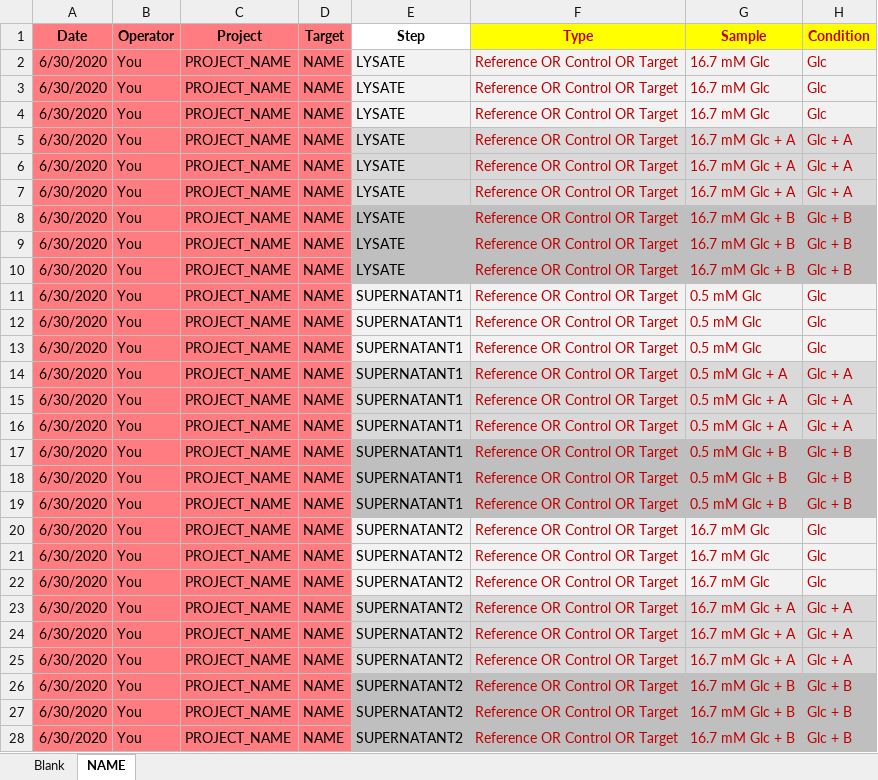
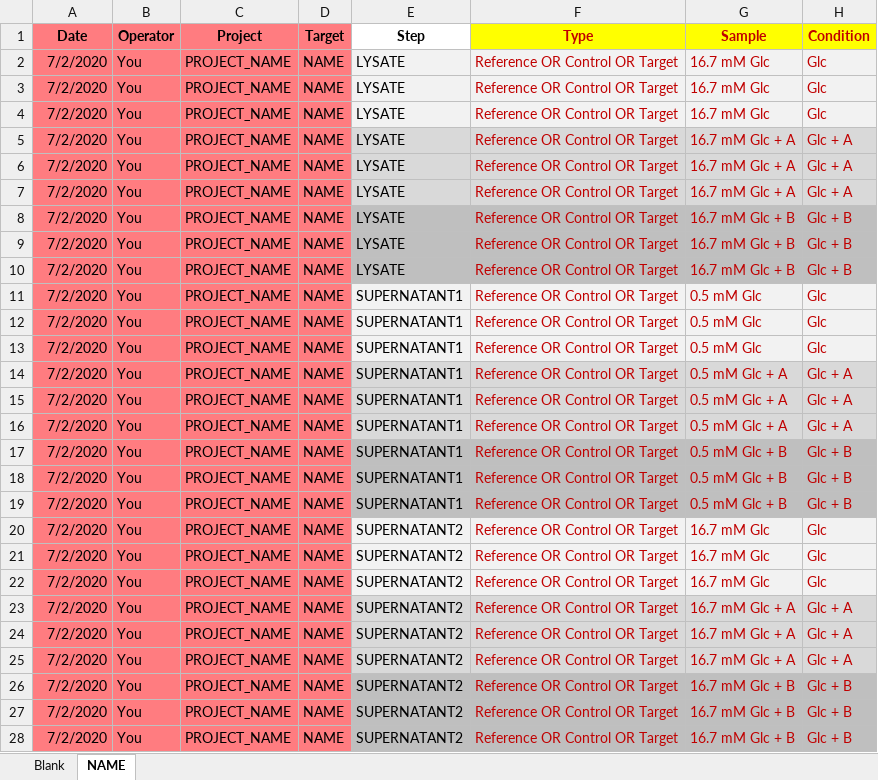
Before and after one commit to mcanouil/insane, an Excel workbook: inst/app/www/template.xlsx, sheet NAME, drawn as a sheet; only a part is shown; values as stored, in another font and other column widths than the file's, no borders; charts and pictures not drawn; the diff names each change by its address in the sheet, - before the commit and + after, or states it on an @@ line.

Commit message:
minor tweak

```diff
--- a/inst/app/www/template.xlsx (sheet NAME)
+++ b/inst/app/www/template.xlsx (sheet NAME)
-A2:A28 (Date): 6/30/2020
+A2:A28 (Date): 7/2/2020
```
Also changed, not shown: sheet Blank, formulas that keep their value.
